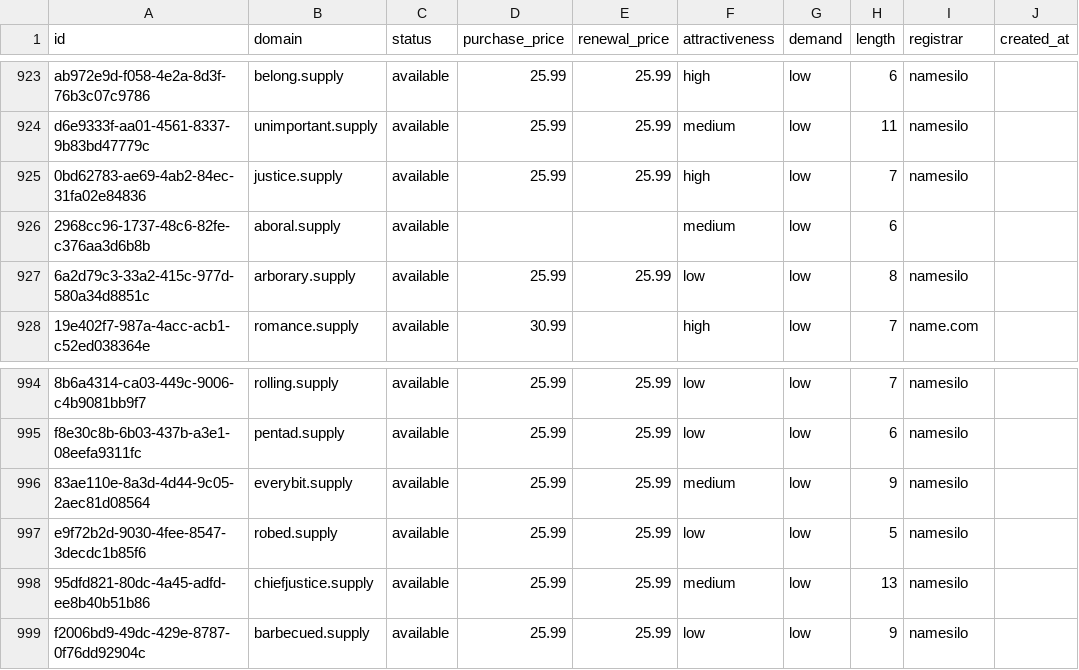
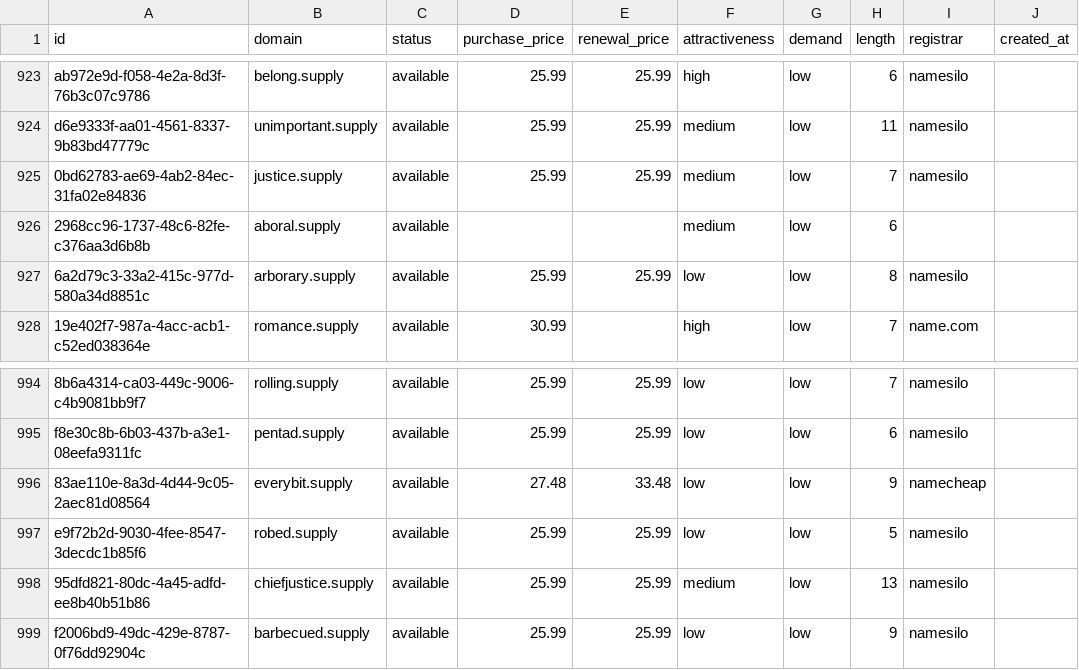
Before and after one commit to UniqueDomains/supply-oneword-domains, a CSV file: supply.csv, drawn as a sheet; only a part is shown, gaps mark what is left out; the diff names each change by its address in the sheet, - before the commit and + after, or states it on an @@ line.

Commit message:
Domains update

```diff
--- a/supply.csv
+++ b/supply.csv
-F925 (attractiveness): high
+F925 (attractiveness): medium
-D996 (purchase_price): 25.99
+D996 (purchase_price): 27.48
-E996 (renewal_price): 25.99
+E996 (renewal_price): 33.48
-F996 (attractiveness): medium
+F996 (attractiveness): low
-I996 (registrar): namesilo
+I996 (registrar): namecheap
```
Also changed, not shown: 4 other files.
